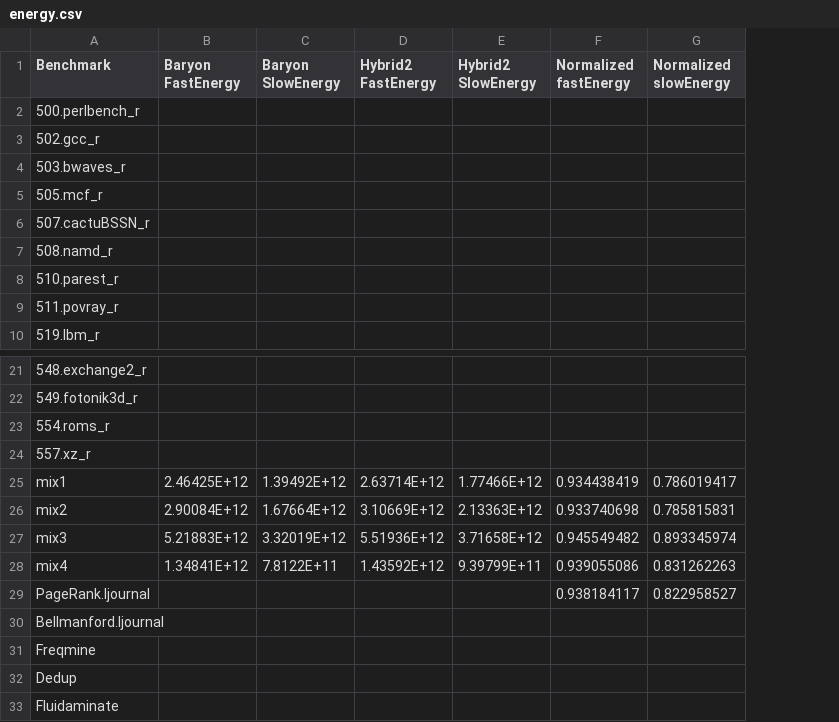
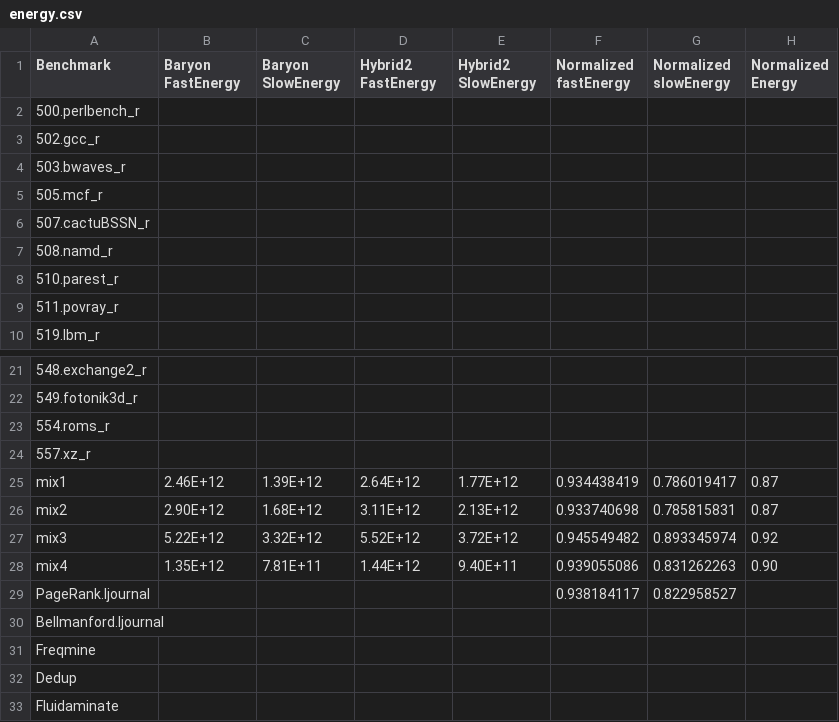
Before and after one commit to WANGHanshuo1220/data-repo-isca22-baryon, a CSV file: 2_energycost/energy.csv, drawn as a sheet; only a part is shown, gaps mark what is left out; the diff names each change by its address in the sheet, - before the commit and + after, or states it on an @@ line.

Commit message:
update energy result

```diff
--- a/2_energycost/energy.csv
+++ b/2_energycost/energy.csv
+column H (Normalized Energy), rows 25-28: 0.87 | 0.87 | 0.92 | 0.90
-B25 (Baryon FastEnergy): 2.46425E+12
+B25 (Baryon FastEnergy): 2.46E+12
-C25 (Baryon SlowEnergy): 1.39492E+12
+C25 (Baryon SlowEnergy): 1.39E+12
-D25 (Hybrid2 FastEnergy): 2.63714E+12
+D25 (Hybrid2 FastEnergy): 2.64E+12
-E25 (Hybrid2 SlowEnergy): 1.77466E+12
+E25 (Hybrid2 SlowEnergy): 1.77E+12
-B26 (Baryon FastEnergy): 2.90084E+12
+B26 (Baryon FastEnergy): 2.90E+12
-C26 (Baryon SlowEnergy): 1.67664E+12
+C26 (Baryon SlowEnergy): 1.68E+12
-D26 (Hybrid2 FastEnergy): 3.10669E+12
+D26 (Hybrid2 FastEnergy): 3.11E+12
-E26 (Hybrid2 SlowEnergy): 2.13363E+12
+E26 (Hybrid2 SlowEnergy): 2.13E+12
-B27 (Baryon FastEnergy): 5.21883E+12
+B27 (Baryon FastEnergy): 5.22E+12
-C27 (Baryon SlowEnergy): 3.32019E+12
+C27 (Baryon SlowEnergy): 3.32E+12
-D27 (Hybrid2 FastEnergy): 5.51936E+12
+D27 (Hybrid2 FastEnergy): 5.52E+12
-E27 (Hybrid2 SlowEnergy): 3.71658E+12
+E27 (Hybrid2 SlowEnergy): 3.72E+12
-B28 (Baryon FastEnergy): 1.34841E+12
+B28 (Baryon FastEnergy): 1.35E+12
-C28 (Baryon SlowEnergy): 7.8122E+11
+C28 (Baryon SlowEnergy): 7.81E+11
-D28 (Hybrid2 FastEnergy): 1.43592E+12
+D28 (Hybrid2 FastEnergy): 1.44E+12
-E28 (Hybrid2 SlowEnergy): 9.39799E+11
+E28 (Hybrid2 SlowEnergy): 9.40E+11
```
Also changed, not shown: 1 other file.
